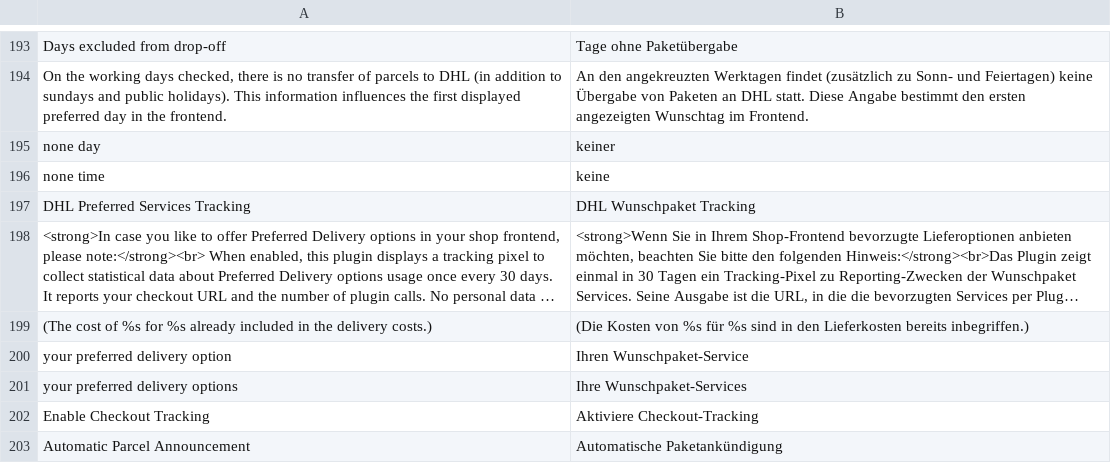
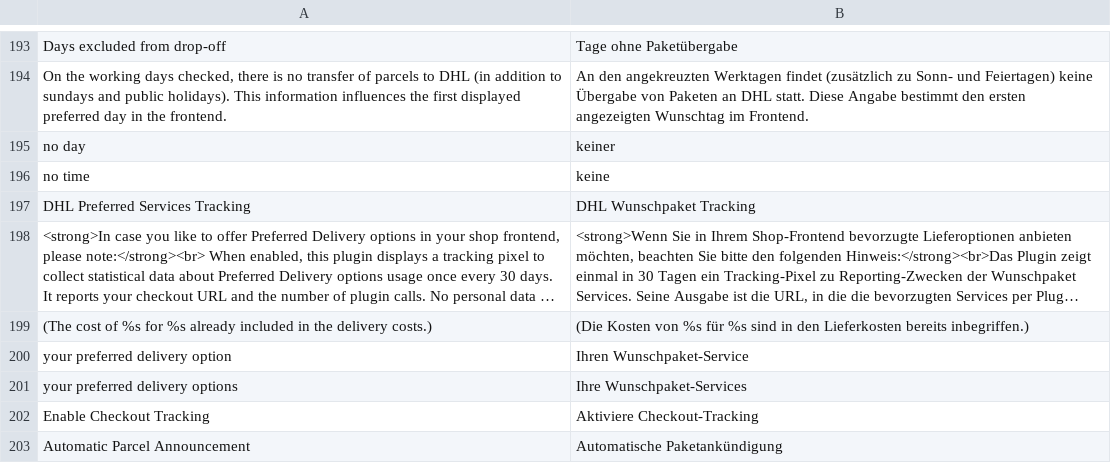
Before and after one commit to netresearch/dhl-module-shipping-m2, a CSV file: i18n/de_DE.csv, drawn as a sheet; only a part is shown, gaps mark what is left out; long unchanged cells end in ….

Commit message:
DHLGKP-201: update pm option translations

```diff
--- a/i18n/de_DE.csv
+++ b/i18n/de_DE.csv
@@ -194,4 +194,4 @@
 "On the working days checked, there is no transfer of parcels to DHL (in addition to sundays and public holidays). This information influences the first displayed preferred day in the frontend.","An den angekreuzten Werktagen findet (zusätzlich zu Sonn- und Feiertagen) keine Übergabe von Paketen an DHL statt. Diese Angabe bestimmt den ersten angezeigten Wunschtag im Frontend."
-"none day","keiner"
-"none time","keine"
+"no day","keiner"
+"no time","keine"
 "DHL Preferred Services Tracking","DHL Wunschpaket Tracking"
```
Also changed, not shown: i18n/en_US.csv, 2 other files.
